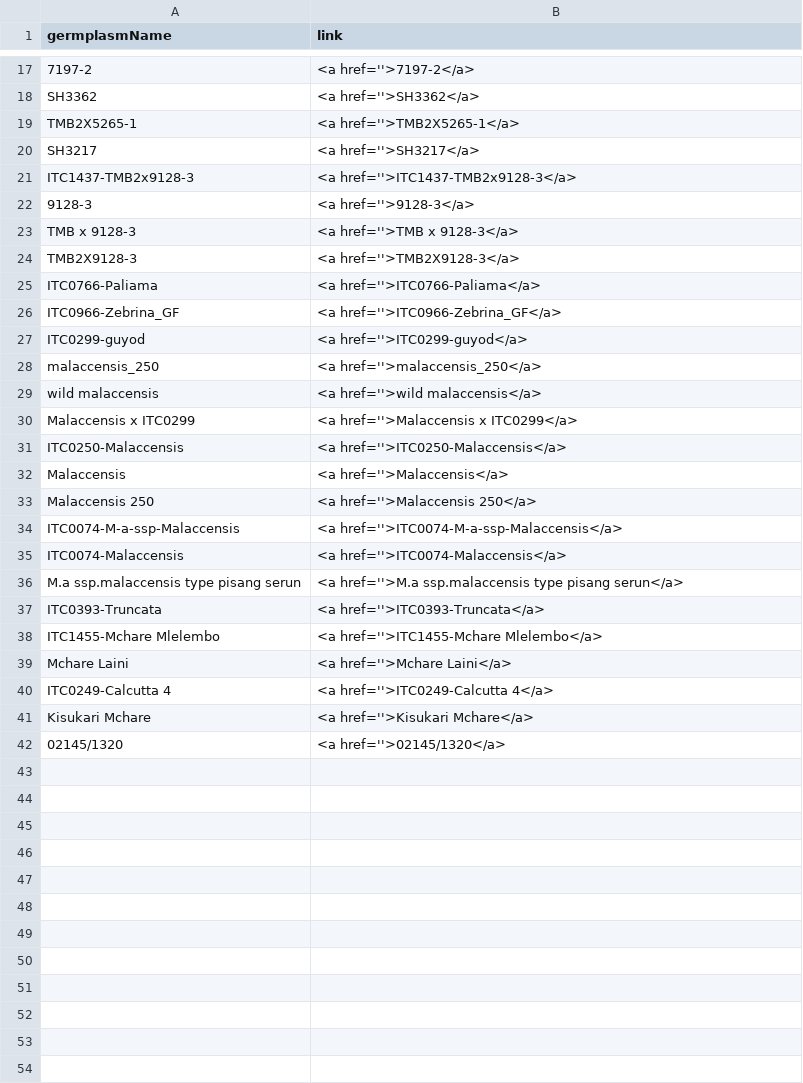
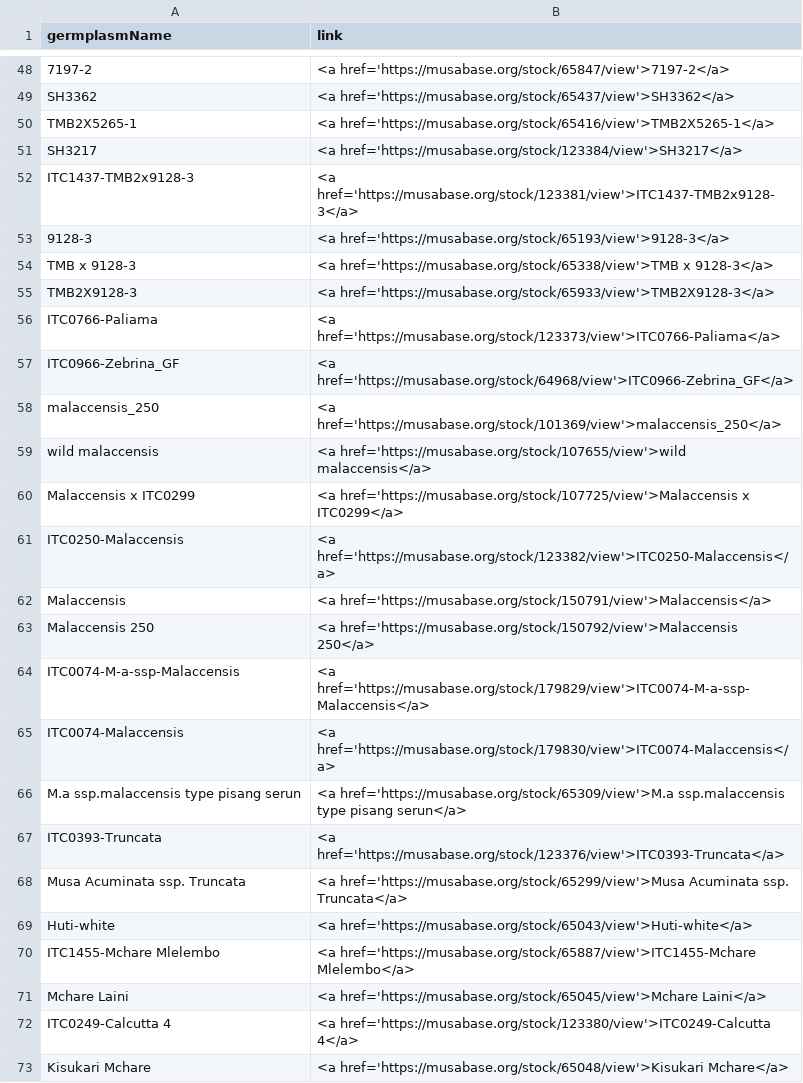
Before and after one commit to mkaranja/BTracT, a CSV file: data/accessions_links_in_musabase.csv, drawn as a sheet; only a part is shown, gaps mark what is left out; removed rows and columns are numbered as before the commit, all else as after; the diff covers the shown part only; the diff names each change by its address in the sheet, - before the commit and + after, or states it on an @@ line.

```diff
--- a/data/accessions_links_in_musabase.csv
+++ b/data/accessions_links_in_musabase.csv
-B48 (link): <a href=''>7197-2</a>
+B48 (link): <a href='https://musabase.org/stock/65847/view'>7197-2</a>
-B49 (link): <a href=''>SH3362</a>
+B49 (link): <a href='https://musabase.org/stock/65437/view'>SH3362</a>
-B50 (link): <a href=''>TMB2X5265-1</a>
+B50 (link): <a href='https://musabase.org/stock/65416/view'>TMB2X5265-1</a>
-B51 (link): <a href=''>SH3217</a>
+B51 (link): <a href='https://musabase.org/stock/123384/view'>SH3217</a>
-B52 (link): <a href=''>ITC1437-TMB2x9128-3</a>
+B52 (link): <a href='https://musabase.org/stock/123381/view'>ITC1437-TMB2x9128-3</a>
-B53 (link): <a href=''>9128-3</a>
+B53 (link): <a href='https://musabase.org/stock/65193/view'>9128-3</a>
-B54 (link): <a href=''>TMB x 9128-3</a>
+B54 (link): <a href='https://musabase.org/stock/65338/view'>TMB x 9128-3</a>
-B55 (link): <a href=''>TMB2X9128-3</a>
+B55 (link): <a href='https://musabase.org/stock/65933/view'>TMB2X9128-3</a>
-B56 (link): <a href=''>ITC0766-Paliama</a>
+B56 (link): <a href='https://musabase.org/stock/123373/view'>ITC0766-Paliama</a>
-B57 (link): <a href=''>ITC0966-Zebrina_GF</a>
+B57 (link): <a href='https://musabase.org/stock/64968/view'>ITC0966-Zebrina_GF</a>
-row 27: ITC0299-guyod | <a href=''>ITC0299-guyod</a>
-B58 (link): <a href=''>malaccensis_250</a>
+B58 (link): <a href='https://musabase.org/stock/101369/view'>malaccensis_250</a>
-B59 (link): <a href=''>wild malaccensis</a>
+B59 (link): <a href='https://musabase.org/stock/107655/view'>wild malaccensis</a>
-B60 (link): <a href=''>Malaccensis x ITC0299</a>
+B60 (link): <a href='https://musabase.org/stock/107725/view'>Malaccensis x ITC0299</a>
-B61 (link): <a href=''>ITC0250-Malaccensis</a>
+B61 (link): <a href='https://musabase.org/stock/123382/view'>ITC0250-Malaccensis</a>
-B62 (link): <a href=''>Malaccensis</a>
+B62 (link): <a href='https://musabase.org/stock/150791/view'>Malaccensis</a>
-B63 (link): <a href=''>Malaccensis 250</a>
+B63 (link): <a href='https://musabase.org/stock/150792/view'>Malaccensis 250</a>
-B64 (link): <a href=''>ITC0074-M-a-ssp-Malaccensis</a>
+B64 (link): <a href='https://musabase.org/stock/179829/view'>ITC0074-M-a-ssp-Malaccensis</a>
-B65 (link): <a href=''>ITC0074-Malaccensis</a>
+B65 (link): <a href='https://musabase.org/stock/179830/view'>ITC0074-Malaccensis</a>
-B66 (link): <a href=''>M.a ssp.malaccensis type…
+B66 (link): <a href='https://musabase.org/stock/65309/view'>M.a ssp.malaccensis type…
-B67 (link): <a href=''>ITC0393-Truncata</a>
+B67 (link): <a href='https://musabase.org/stock/123376/view'>ITC0393-Truncata</a>
+row 68: Musa Acuminata ssp. Truncata | <a href='https://musabase.org/stock/65299/view'>Musa Acuminata ssp. Truncata</a>
+row 69: Huti-white | <a href='https://musabase.org/stock/65043/view'>Huti-white</a>
-B70 (link): <a href=''>ITC1455-Mchare Mlelembo</a>
+B70 (link): <a href='https://musabase.org/stock/65887/view'>ITC1455-Mchare Mlelembo</a>
-B71 (link): <a href=''>Mchare Laini</a>
+B71 (link): <a href='https://musabase.org/stock/65045/view'>Mchare Laini</a>
-B72 (link): <a href=''>ITC0249-Calcutta 4</a>
+B72 (link): <a href='https://musabase.org/stock/123380/view'>ITC0249-Calcutta 4</a>
-B73 (link): <a href=''>Kisukari Mchare</a>
+B73 (link): <a href='https://musabase.org/stock/65048/view'>Kisukari Mchare</a>
-row 42: 02145/1320 | <a href=''>02145/1320</a>
```
Also changed, not shown: 32 added rows, 1 removed row and 14 edited cells elsewhere in this file, 33 other files.
